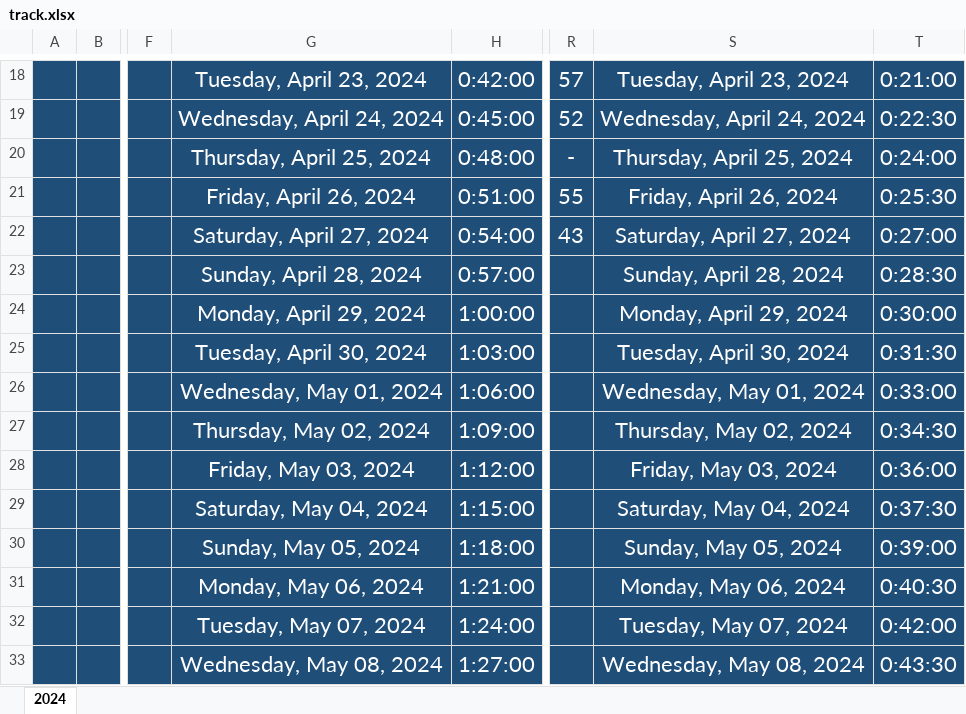
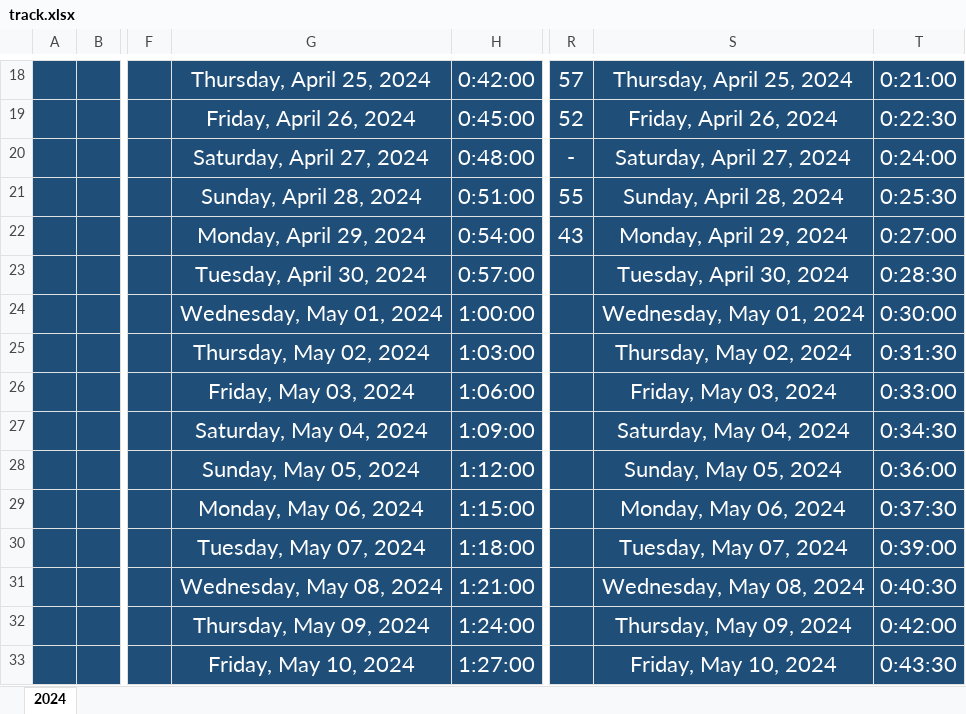
Before and after one commit to Mostafa-El-Masry/dashboard-V.2, an Excel workbook: track.xlsx, sheet 2024, drawn as a sheet; only a part is shown, gaps mark what is left out; values as stored, in another font and other column widths than the file's, no borders; table styles not drawn; the diff covers the shown part only; the diff names each change by its address in the sheet, - before the commit and + after, or states it on an @@ line.

Commit message:
attempt to add todo list

```diff
--- a/track.xlsx (sheet 2024)
+++ b/track.xlsx (sheet 2024)
-G18: Tuesday, April 23, 2024
+G18: Thursday, April 25, 2024
-S18: Tuesday, April 23, 2024
+S18: Thursday, April 25, 2024
-G19: Wednesday, April 24, 2024
+G19: Friday, April 26, 2024
-S19: Wednesday, April 24, 2024
+S19: Friday, April 26, 2024
-G20: Thursday, April 25, 2024
+G20: Saturday, April 27, 2024
-S20: Thursday, April 25, 2024
+S20: Saturday, April 27, 2024
-G21: Friday, April 26, 2024
+G21: Sunday, April 28, 2024
-S21: Friday, April 26, 2024
+S21: Sunday, April 28, 2024
-G22: Saturday, April 27, 2024
+G22: Monday, April 29, 2024
-S22: Saturday, April 27, 2024
+S22: Monday, April 29, 2024
-G23: Sunday, April 28, 2024
+G23: Tuesday, April 30, 2024
-S23: Sunday, April 28, 2024
+S23: Tuesday, April 30, 2024
-G24: Monday, April 29, 2024
+G24: Wednesday, May 01, 2024
-S24: Monday, April 29, 2024
+S24: Wednesday, May 01, 2024
-G25: Tuesday, April 30, 2024
+G25: Thursday, May 02, 2024
-S25: Tuesday, April 30, 2024
+S25: Thursday, May 02, 2024
-G26: Wednesday, May 01, 2024
+G26: Friday, May 03, 2024
-S26: Wednesday, May 01, 2024
+S26: Friday, May 03, 2024
-G27: Thursday, May 02, 2024
+G27: Saturday, May 04, 2024
-S27: Thursday, May 02, 2024
+S27: Saturday, May 04, 2024
-G28: Friday, May 03, 2024
+G28: Sunday, May 05, 2024
-S28: Friday, May 03, 2024
+S28: Sunday, May 05, 2024
-G29: Saturday, May 04, 2024
+G29: Monday, May 06, 2024
-S29: Saturday, May 04, 2024
+S29: Monday, May 06, 2024
-G30: Sunday, May 05, 2024
+G30: Tuesday, May 07, 2024
-S30: Sunday, May 05, 2024
+S30: Tuesday, May 07, 2024
-G31: Monday, May 06, 2024
+G31: Wednesday, May 08, 2024
-S31: Monday, May 06, 2024
+S31: Wednesday, May 08, 2024
-G32: Tuesday, May 07, 2024
+G32: Thursday, May 09, 2024
-S32: Tuesday, May 07, 2024
+S32: Thursday, May 09, 2024
-G33: Wednesday, May 08, 2024
+G33: Friday, May 10, 2024
-S33: Wednesday, May 08, 2024
+S33: Friday, May 10, 2024
```
Also changed, not shown: 104 edited cells elsewhere in this sheet, 35 other files.
